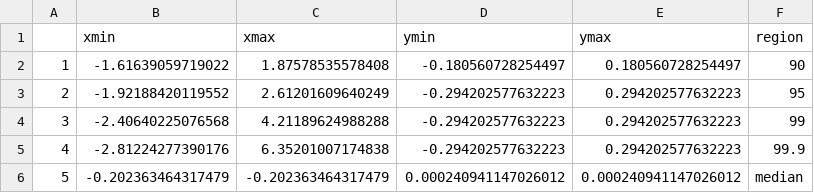
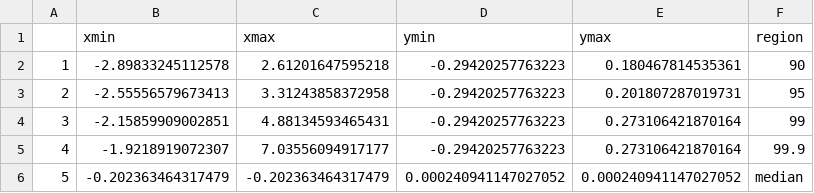
Before and after one commit to EduardaChagas/ConfidenceRegions, a CSV file: Data/Regions-PCA/regions-pca-D4-N1000.csv, drawn as a sheet.

```diff
--- a/Data/Regions-PCA/regions-pca-D4-N1000.csv
+++ b/Data/Regions-PCA/regions-pca-D4-N1000.csv
@@ -1,6 +1,6 @@
 "","xmin","xmax","ymin","ymax","region"
-"1",-1.61639059719022,1.87578535578408,-0.180560728254497,0.180560728254497,"90"
-"2",-1.92188420119552,2.61201609640249,-0.294202577632223,0.294202577632223,"95"
-"3",-2.40640225076568,4.21189624988288,-0.294202577632223,0.294202577632223,"99"
-"4",-2.81224277390176,6.35201007174838,-0.294202577632223,0.294202577632223,"99.9"
-"5",-0.202363464317479,-0.202363464317479,0.000240941147026012,0.000240941147026012,"median"
+"1",-2.89833245112578,2.61201647595218,-0.29420257763223,0.180467814535361,"90"
+"2",-2.55556579673413,3.31243858372958,-0.29420257763223,0.201807287019731,"95"
+"3",-2.15859909002851,4.88134593465431,-0.29420257763223,0.273106421870164,"99"
+"4",-1.9218919072307,7.03556094917177,-0.29420257763223,0.273106421870164,"99.9"
+"5",-0.202363464317479,-0.202363464317479,0.000240941147027052,0.000240941147027052,"median"
```
Also changed, not shown: Data/Regions-HC/regions-hc-D3-N1000.csv, Data/Regions-HC/regions-hc-D6-N50000.csv, 27 other files.
